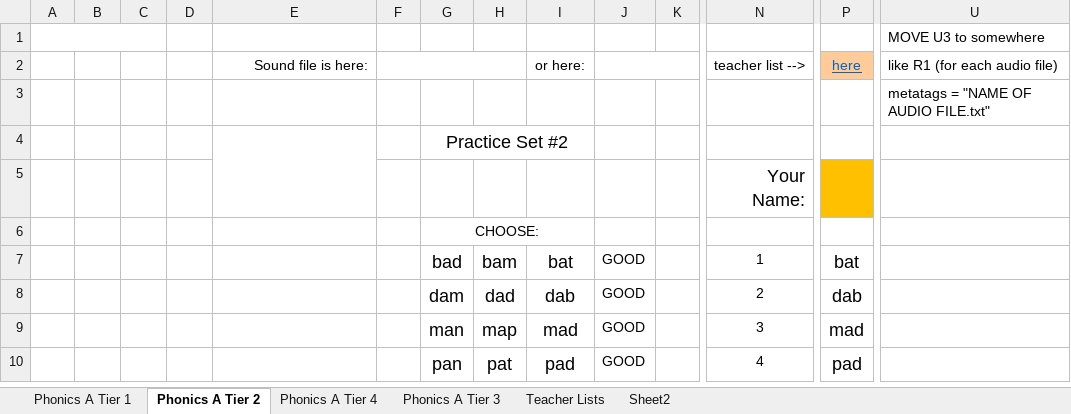
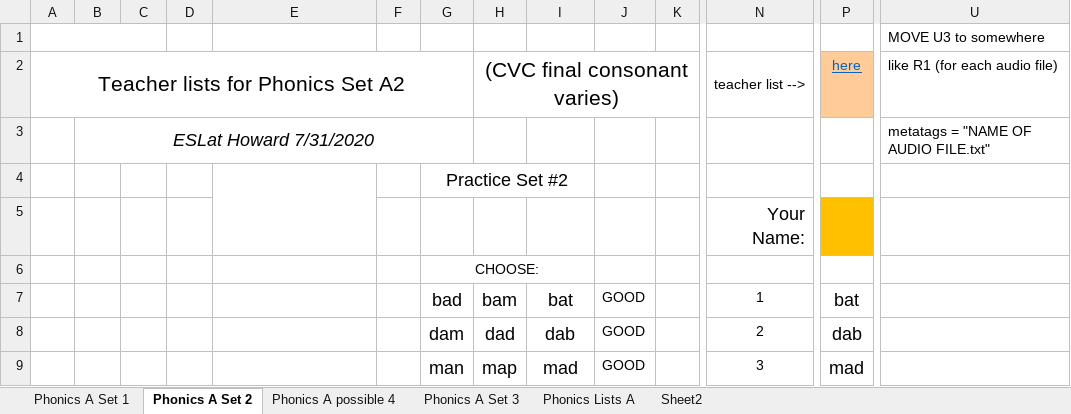
Before and after one commit to YouDoESL/ESLexercise.com, an Excel workbook: Source Workbooks/Phonics Set A Tiers 1 2 3.xlsm, sheet Phonics A Set 2, drawn as a sheet; only a part is shown, gaps mark what is left out; the shorter side is filled out with more unchanged rows; values as stored, in another font and other column widths than the file's, no borders; conditional formats not drawn; removed rows and columns are numbered as before the commit, all else as after; rows hold the shown columns only; the diff names each change by its address in the sheet, - before the commit and + after, or states it on an @@ line.

```diff
--- a/Source Workbooks/Phonics Set A Tiers 1 2 3.xlsm (sheet Phonics A Set 2)
+++ b/Source Workbooks/Phonics Set A Tiers 1 2 3.xlsm (sheet Phonics A Set 2)
-sheet tab: Phonics A Tier 1
+sheet tab: Phonics A Set 1
-sheet tab: Phonics A Tier 2
+sheet tab: Phonics A Set 2
-sheet tab: Phonics A Tier 4
+sheet tab: Phonics A possible 4
-sheet tab: Phonics A Tier 3
+sheet tab: Phonics A Set 3
-sheet tab: Teacher Lists
+sheet tab: Phonics Lists A
-row 2:  |  |  |  | Sound file is here: |  |  |  | or here: |  |  | teacher list --> | here | like R1 (for each audio file)
-row 3:  |  |  |  |  |  |  |  |  |  |  |  |  | metatags = "NAME OF AUDIO FILE.txt"
+row 2: Teacher lists for Phonics Set A2 |  |  |  |  |  |  | (CVC final consonant varies) |  |  |  | teacher list --> | here | like R1 (for each audio file)
+row 3:  | ESLat Howard 7/31/2020 |  |  |  |  |  |  |  |  |  |  |  | metatags = "NAME OF AUDIO FILE.txt"
```
Also changed, not shown: sheet Phonics Lists A, sheet Phonics A Set 1, sheet Phonics A Set 3, formulas that keep their value, Source Workbooks/Phonics Set B Tiers 1 2 3.xlsm, 1 other file.
